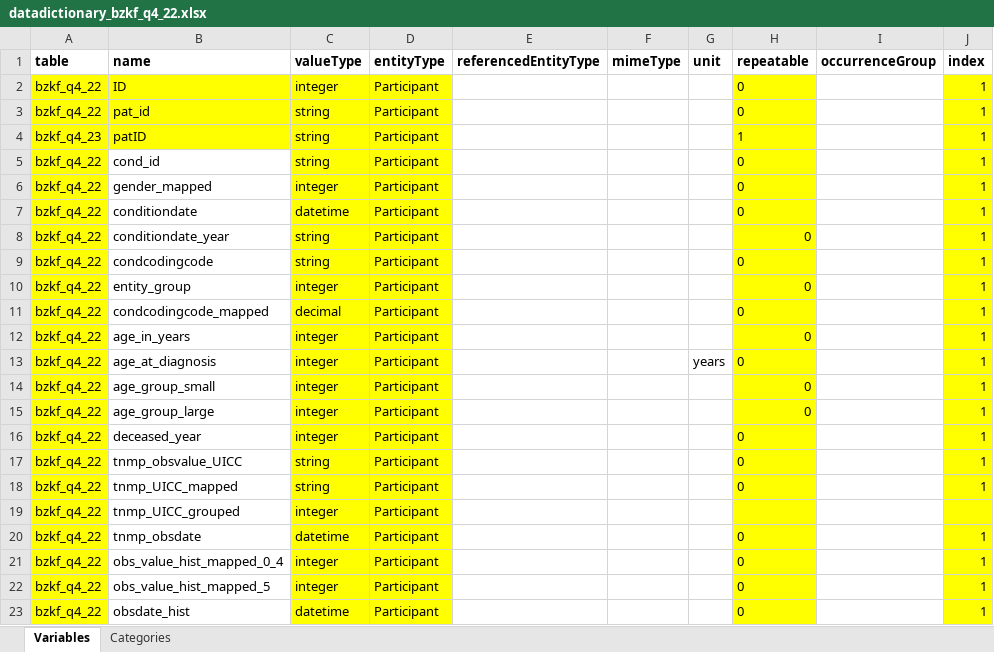
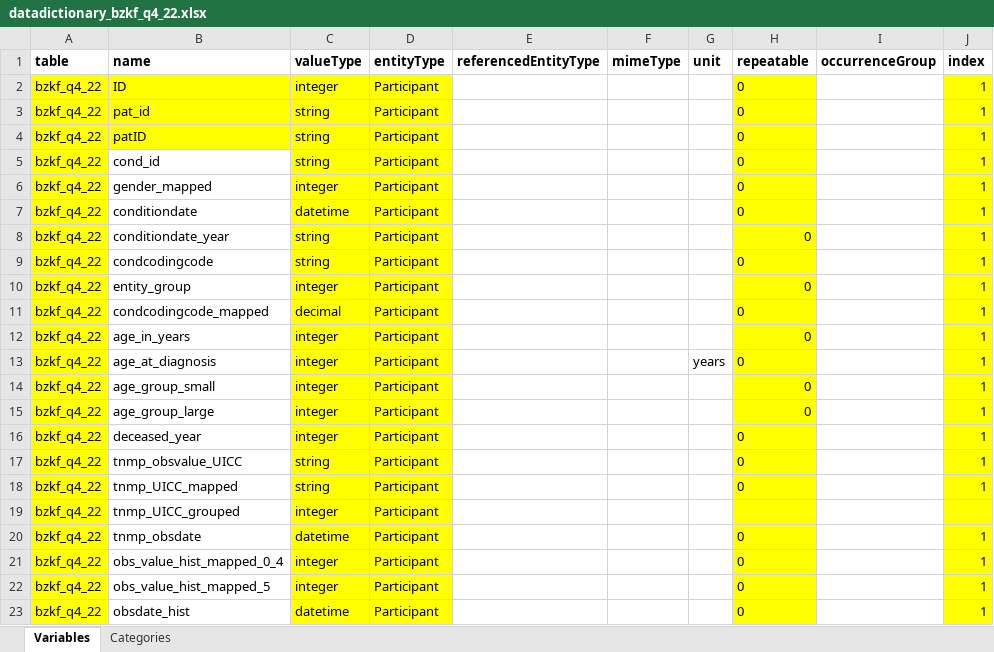
Before and after one commit to bzkf/onco-analytics-on-fhir, an Excel workbook: src/obds_fhir_to_opal/datadictionary_bzkf_q4_22.xlsx, sheet Variables, drawn as a sheet; only a part is shown; values as stored, in another font and other column widths than the file's, no borders; the diff names each change by its address in the sheet, - before the commit and + after, or states it on an @@ line.

Commit message:
corrected table name

```diff
--- a/src/obds_fhir_to_opal/datadictionary_bzkf_q4_22.xlsx (sheet Variables)
+++ b/src/obds_fhir_to_opal/datadictionary_bzkf_q4_22.xlsx (sheet Variables)
-A4 (table): bzkf_q4_23
+A4 (table): bzkf_q4_22
-H4 (repeatable): 1
+H4 (repeatable): 0
```
